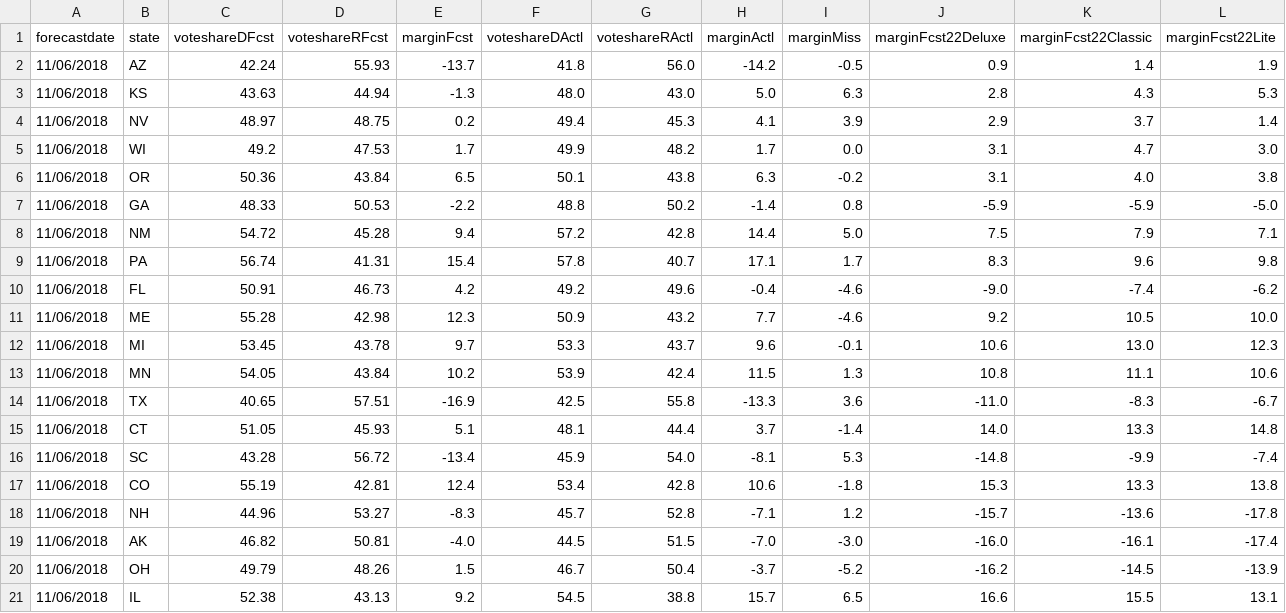
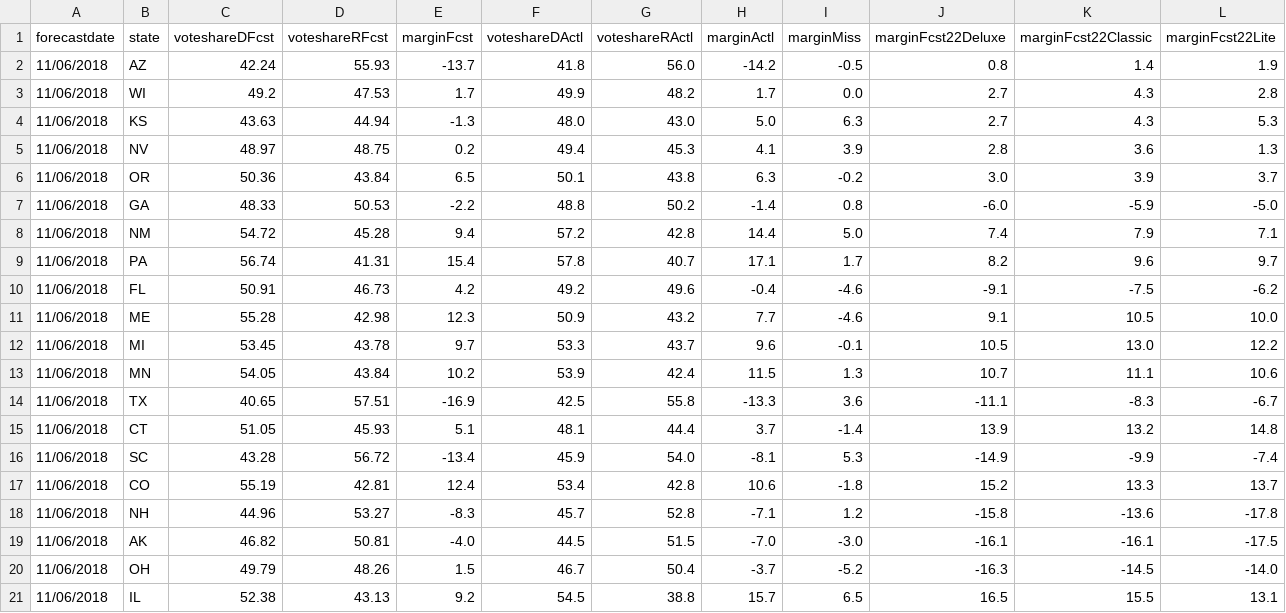
Before and after one commit to dcadata/fte2018, a CSV file: outputs/GOVERNORS - (2) closest to election.csv, drawn as a sheet; only a part is shown; the diff covers the shown part only.

```diff
--- a/outputs/GOVERNORS - (2) closest to election.csv
+++ b/outputs/GOVERNORS - (2) closest to election.csv
@@ -1,21 +1,21 @@
 forecastdate,state,voteshareDFcst,voteshareRFcst,marginFcst,voteshareDActl,voteshareRActl,marginActl,marginMiss,marginFcst22Deluxe,marginFcst22Classic,marginFcst22Lite
-11/06/2018,AZ,42.24,55.93,-13.7,41.8,56.0,-14.2,-0.5,0.9,1.4,1.9
-11/06/2018,KS,43.63,44.94,-1.3,48.0,43.0,5.0,6.3,2.8,4.3,5.3
-11/06/2018,NV,48.97,48.75,0.2,49.4,45.3,4.1,3.9,2.9,3.7,1.4
-11/06/2018,WI,49.2,47.53,1.7,49.9,48.2,1.7,0.0,3.1,4.7,3.0
-11/06/2018,OR,50.36,43.84,6.5,50.1,43.8,6.3,-0.2,3.1,4.0,3.8
-11/06/2018,GA,48.33,50.53,-2.2,48.8,50.2,-1.4,0.8,-5.9,-5.9,-5.0
-11/06/2018,NM,54.72,45.28,9.4,57.2,42.8,14.4,5.0,7.5,7.9,7.1
-11/06/2018,PA,56.74,41.31,15.4,57.8,40.7,17.1,1.7,8.3,9.6,9.8
-11/06/2018,FL,50.91,46.73,4.2,49.2,49.6,-0.4,-4.6,-9.0,-7.4,-6.2
-11/06/2018,ME,55.28,42.98,12.3,50.9,43.2,7.7,-4.6,9.2,10.5,10.0
-11/06/2018,MI,53.45,43.78,9.7,53.3,43.7,9.6,-0.1,10.6,13.0,12.3
-11/06/2018,MN,54.05,43.84,10.2,53.9,42.4,11.5,1.3,10.8,11.1,10.6
-11/06/2018,TX,40.65,57.51,-16.9,42.5,55.8,-13.3,3.6,-11.0,-8.3,-6.7
-11/06/2018,CT,51.05,45.93,5.1,48.1,44.4,3.7,-1.4,14.0,13.3,14.8
-11/06/2018,SC,43.28,56.72,-13.4,45.9,54.0,-8.1,5.3,-14.8,-9.9,-7.4
-11/06/2018,CO,55.19,42.81,12.4,53.4,42.8,10.6,-1.8,15.3,13.3,13.8
-11/06/2018,NH,44.96,53.27,-8.3,45.7,52.8,-7.1,1.2,-15.7,-13.6,-17.8
-11/06/2018,AK,46.82,50.81,-4.0,44.5,51.5,-7.0,-3.0,-16.0,-16.1,-17.4
-11/06/2018,OH,49.79,48.26,1.5,46.7,50.4,-3.7,-5.2,-16.2,-14.5,-13.9
-11/06/2018,IL,52.38,43.13,9.2,54.5,38.8,15.7,6.5,16.6,15.5,13.1
+11/06/2018,AZ,42.24,55.93,-13.7,41.8,56.0,-14.2,-0.5,0.8,1.4,1.9
+11/06/2018,WI,49.2,47.53,1.7,49.9,48.2,1.7,0.0,2.7,4.3,2.8
+11/06/2018,KS,43.63,44.94,-1.3,48.0,43.0,5.0,6.3,2.7,4.3,5.3
+11/06/2018,NV,48.97,48.75,0.2,49.4,45.3,4.1,3.9,2.8,3.6,1.3
+11/06/2018,OR,50.36,43.84,6.5,50.1,43.8,6.3,-0.2,3.0,3.9,3.7
+11/06/2018,GA,48.33,50.53,-2.2,48.8,50.2,-1.4,0.8,-6.0,-5.9,-5.0
+11/06/2018,NM,54.72,45.28,9.4,57.2,42.8,14.4,5.0,7.4,7.9,7.1
+11/06/2018,PA,56.74,41.31,15.4,57.8,40.7,17.1,1.7,8.2,9.6,9.7
+11/06/2018,FL,50.91,46.73,4.2,49.2,49.6,-0.4,-4.6,-9.1,-7.5,-6.2
+11/06/2018,ME,55.28,42.98,12.3,50.9,43.2,7.7,-4.6,9.1,10.5,10.0
+11/06/2018,MI,53.45,43.78,9.7,53.3,43.7,9.6,-0.1,10.5,13.0,12.2
+11/06/2018,MN,54.05,43.84,10.2,53.9,42.4,11.5,1.3,10.7,11.1,10.6
+11/06/2018,TX,40.65,57.51,-16.9,42.5,55.8,-13.3,3.6,-11.1,-8.3,-6.7
+11/06/2018,CT,51.05,45.93,5.1,48.1,44.4,3.7,-1.4,13.9,13.2,14.8
+11/06/2018,SC,43.28,56.72,-13.4,45.9,54.0,-8.1,5.3,-14.9,-9.9,-7.4
+11/06/2018,CO,55.19,42.81,12.4,53.4,42.8,10.6,-1.8,15.2,13.3,13.7
+11/06/2018,NH,44.96,53.27,-8.3,45.7,52.8,-7.1,1.2,-15.8,-13.6,-17.8
+11/06/2018,AK,46.82,50.81,-4.0,44.5,51.5,-7.0,-3.0,-16.1,-16.1,-17.5
+11/06/2018,OH,49.79,48.26,1.5,46.7,50.4,-3.7,-5.2,-16.3,-14.5,-14.0
+11/06/2018,IL,52.38,43.13,9.2,54.5,38.8,15.7,6.5,16.5,15.5,13.1
```
Also changed, not shown: 1 added row, 1 removed row and 30 edited cells elsewhere in this file, outputs/GOVERNORS - (1) forecast launch.csv, outputs/SENATE - (1) this day in 2018.csv, 1 other file.
